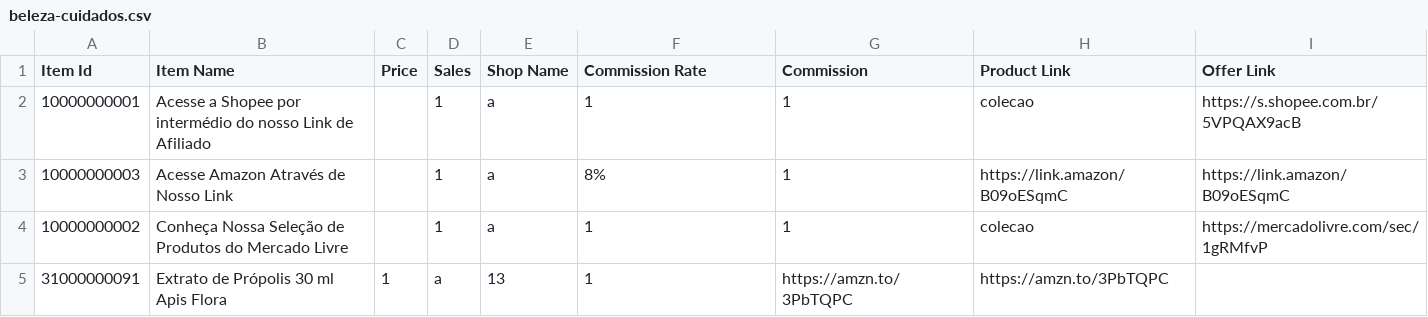
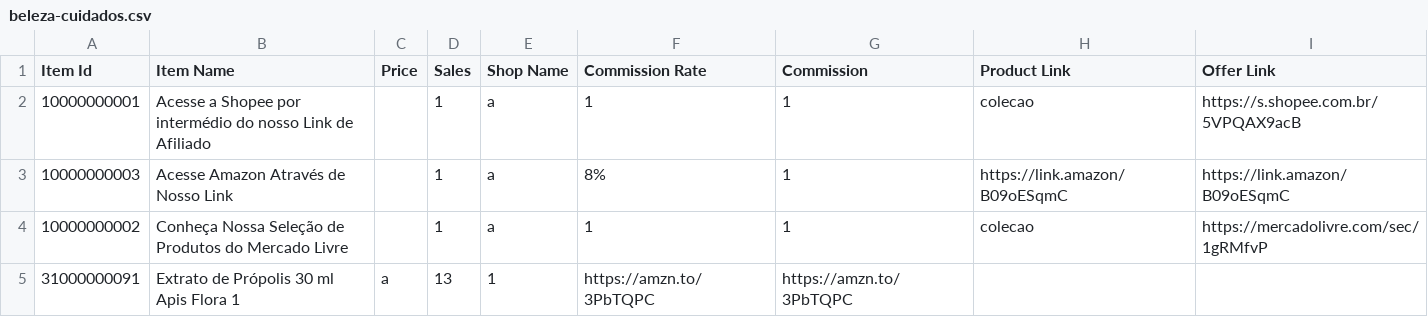
Before and after one commit to MercadimShopp/mercadim-site, a CSV file: data/beleza-cuidados.csv, drawn as a sheet.

```diff
--- a/data/beleza-cuidados.csv
+++ b/data/beleza-cuidados.csv
@@ -4,2 +4,2 @@ Item Id	Item Name	Price	Sales	Shop Name	Commission Rate	Commission	Product Link
 10000000002	Conheça Nossa Seleção de Produtos do Mercado Livre		1	a	1	1	colecao	https://mercadolivre.com/sec/1gRMfvP
-31000000091	Extrato de Própolis 30 ml Apis Flora  	1	a	13	1	https://amzn.to/3PbTQPC	https://amzn.to/3PbTQPC
+31000000091	Extrato de Própolis 30 ml Apis Flora    1	a	13	1	https://amzn.to/3PbTQPC	https://amzn.to/3PbTQPC
```
